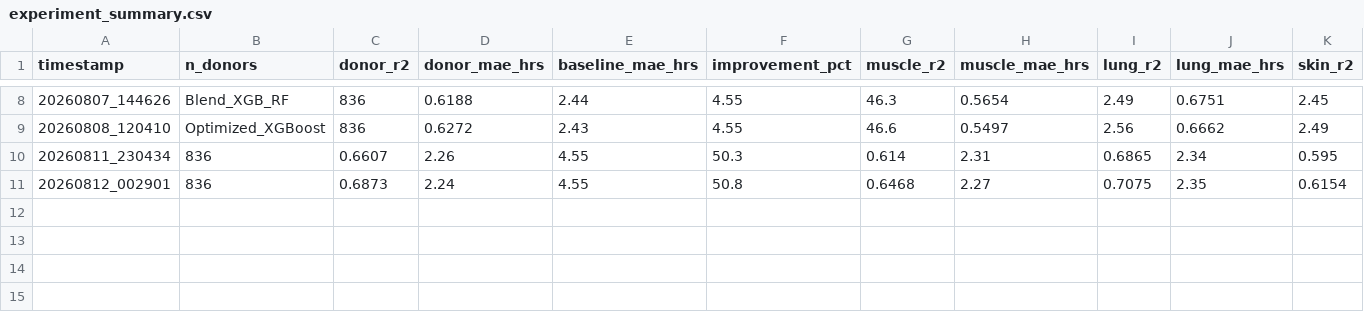
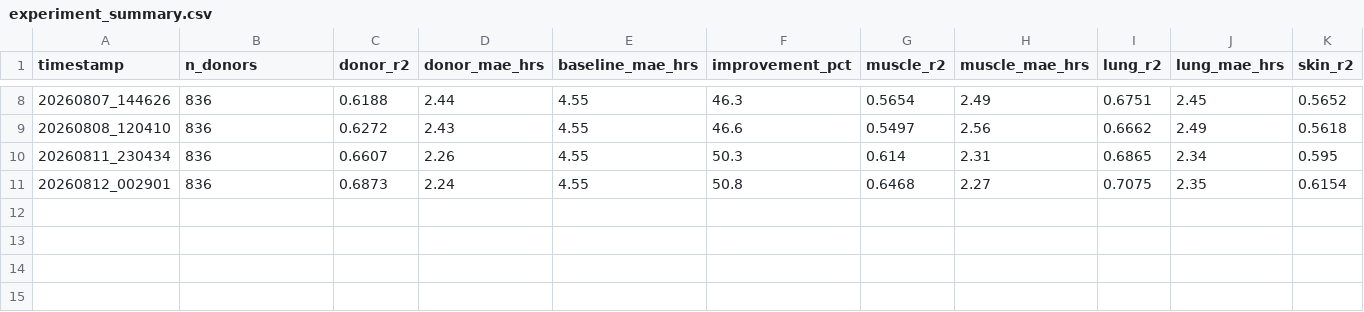
Before and after one commit to shizamusthafa20/ForensicChrono, a CSV file: results/experiment_summary.csv, drawn as a sheet; only a part is shown, gaps mark what is left out; the diff covers the shown part only; the diff names each change by its address in the sheet, - before the commit and + after, or states it on an @@ line.

```diff
--- a/results/experiment_summary.csv
+++ b/results/experiment_summary.csv
-B8 (n_donors): Blend_XGB_RF
+B8 (n_donors): 836
-C8 (donor_r2): 836
+C8 (donor_r2): 0.6188
-D8 (donor_mae_hrs): 0.6188
+D8 (donor_mae_hrs): 2.44
-E8 (baseline_mae_hrs): 2.44
+E8 (baseline_mae_hrs): 4.55
-F8 (improvement_pct): 4.55
+F8 (improvement_pct): 46.3
-G8 (muscle_r2): 46.3
+G8 (muscle_r2): 0.5654
-H8 (muscle_mae_hrs): 0.5654
+H8 (muscle_mae_hrs): 2.49
-I8 (lung_r2): 2.49
+I8 (lung_r2): 0.6751
-J8 (lung_mae_hrs): 0.6751
+J8 (lung_mae_hrs): 2.45
-K8 (skin_r2): 2.45
+K8 (skin_r2): 0.5652
-B9 (n_donors): Optimized_XGBoost
+B9 (n_donors): 836
-C9 (donor_r2): 836
+C9 (donor_r2): 0.6272
-D9 (donor_mae_hrs): 0.6272
+D9 (donor_mae_hrs): 2.43
-E9 (baseline_mae_hrs): 2.43
+E9 (baseline_mae_hrs): 4.55
-F9 (improvement_pct): 4.55
+F9 (improvement_pct): 46.6
-G9 (muscle_r2): 46.6
+G9 (muscle_r2): 0.5497
-H9 (muscle_mae_hrs): 0.5497
+H9 (muscle_mae_hrs): 2.56
-I9 (lung_r2): 2.56
+I9 (lung_r2): 0.6662
-J9 (lung_mae_hrs): 0.6662
+J9 (lung_mae_hrs): 2.49
-K9 (skin_r2): 2.49
+K9 (skin_r2): 0.5618
```
Also changed, not shown: 48 edited cells elsewhere in this file, 16 other files.
